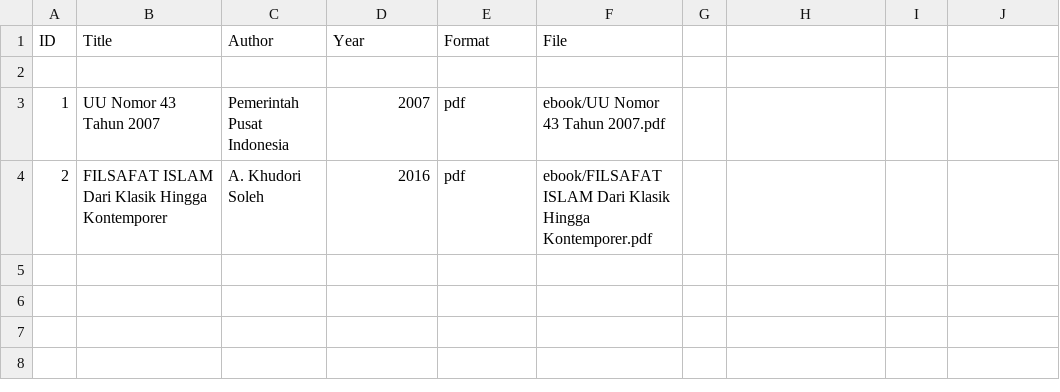
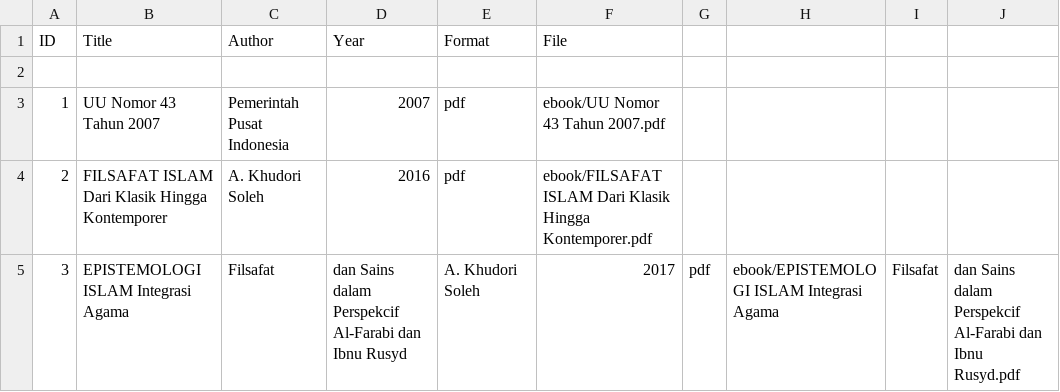
Before and after one commit to Prasetyoooo/digitallibrary, a CSV file: metadata/metadata.csv, drawn as a sheet.

Commit message:
Update metadata.csv

```diff
--- a/metadata/metadata.csv
+++ b/metadata/metadata.csv
@@ -4 +4,2 @@ ID,Title,Author,Year,Format,File
 2,FILSAFAT ISLAM Dari Klasik Hingga Kontemporer,A. Khudori Soleh,2016,pdf,ebook/FILSAFAT ISLAM Dari Klasik Hingga Kontemporer.pdf
+3,EPISTEMOLOGI ISLAM Integrasi Agama, Filsafat, dan Sains dalam Perspekcif Al-Farabi dan Ibnu Rusyd,A. Khudori Soleh,2017,pdf,ebook/EPISTEMOLOGI ISLAM Integrasi Agama, Filsafat, dan Sains dalam Perspekcif Al-Farabi dan Ibnu Rusyd.pdf
```
